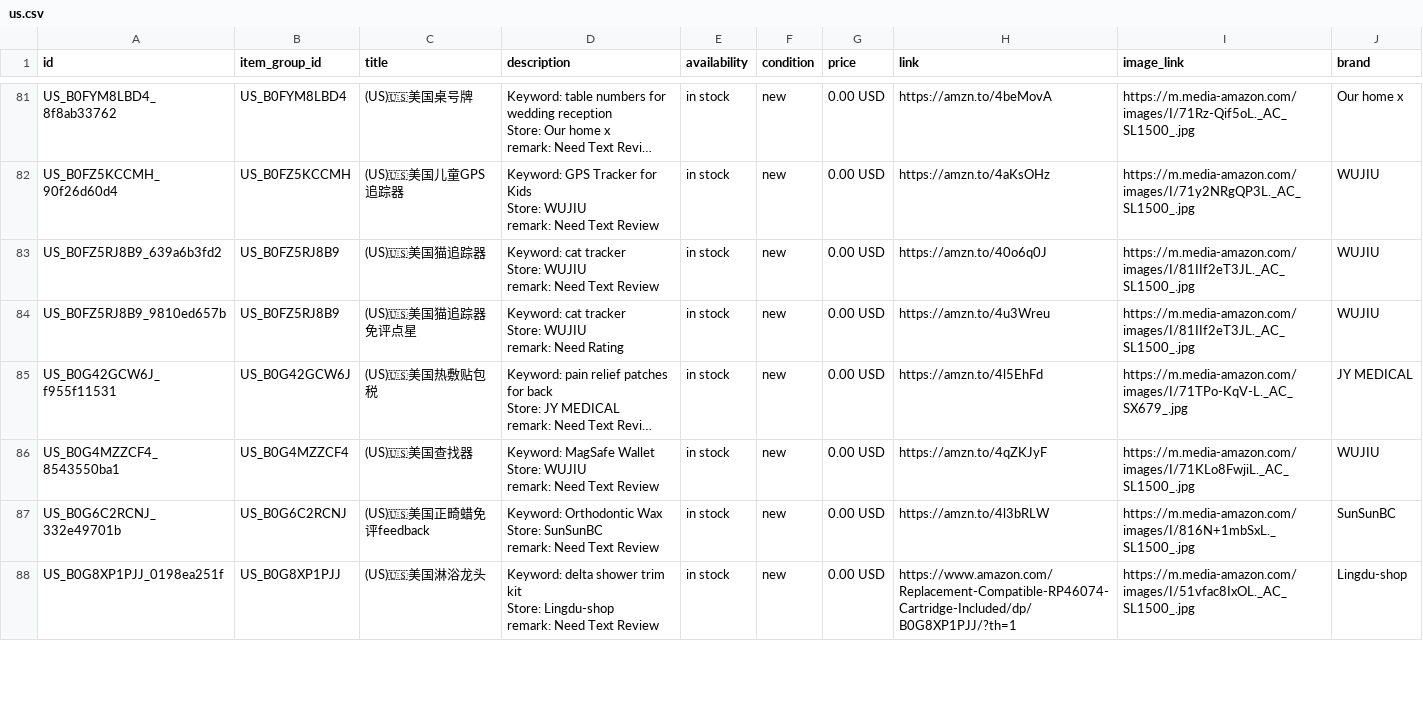
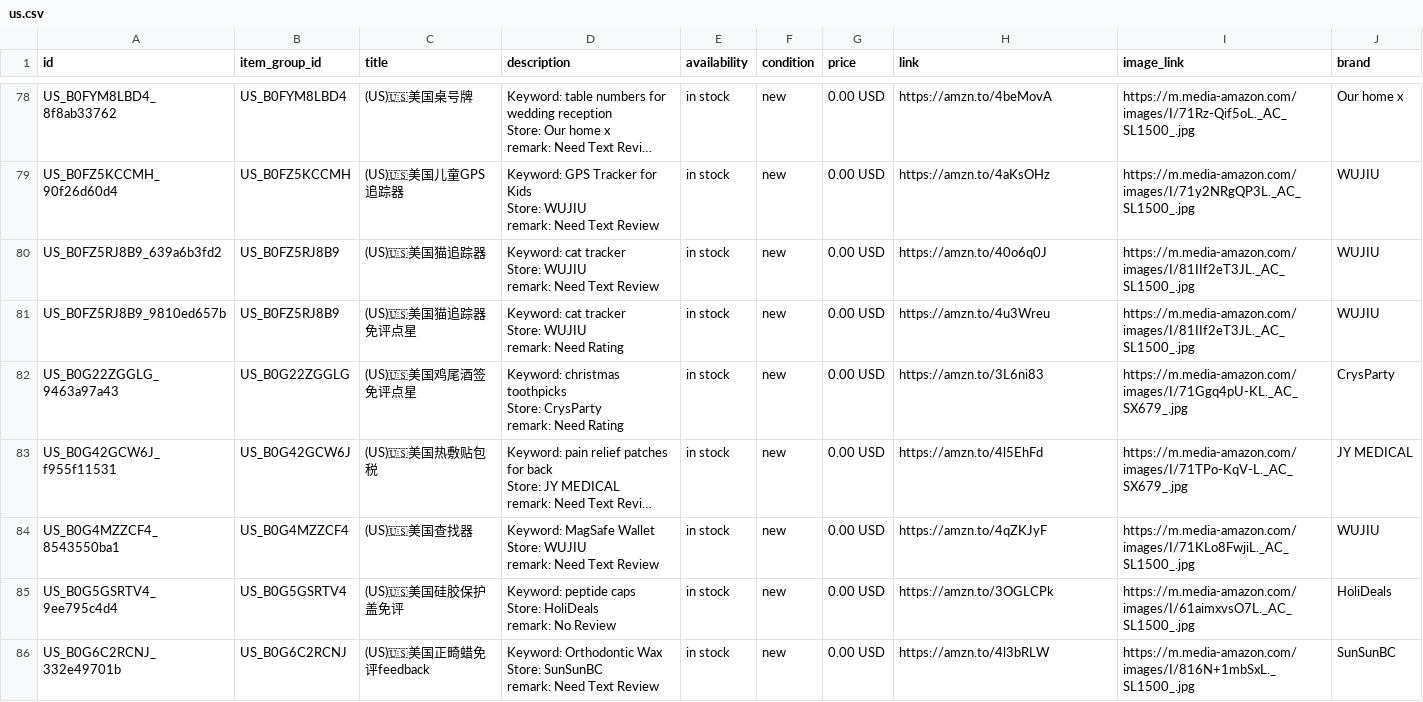
Before and after one commit to dalemy-1/wa-catalog-feed, a CSV file: docs/us.csv, drawn as a sheet; only a part is shown, gaps mark what is left out; long unchanged cells end in …; removed rows and columns are numbered as before the commit, all else as after; ↵ is a line break in a cell; the diff covers the shown part only; the diff names each change by its address in the sheet, - before the commit and + after, or states it on an @@ line.

```diff
--- a/docs/us.csv
+++ b/docs/us.csv
+row 82: US_B0G22ZGGLG_9463a97a43 | US_B0G22ZGGLG | (US)🇺🇸美国鸡尾酒签免评点星 | Keyword: christmas toothpicks ↵ Store: CrysParty ↵ remark: Need Rating | in stock | new | 0.00 USD | https://amzn.to/3L6ni83 | https://m.media-amazon.com/images/I/71Ggq4pU-KL._AC_SX679_.jpg | CrysParty
+row 85: US_B0G5GSRTV4_9ee795c4d4 | US_B0G5GSRTV4 | (US)🇺🇸美国硅胶保护盖免评 | Keyword: peptide caps ↵ Store: HoliDeals ↵ remark: No Review | in stock | new | 0.00 USD | https://amzn.to/3OGLCPk | https://m.media-amazon.com/images/I/61aimxvsO7L._AC_SL1500_.jpg | HoliDeals
-row 88: US_B0G8XP1PJJ_0198ea251f | US_B0G8XP1PJJ | (US)🇺🇸美国淋浴龙头 | Keyword: delta shower trim kit ↵ Store: Lingdu-shop ↵ remark: Need Text Review | in stock | new | 0.00 USD | https://www.amazon.com/Replacement-Compatible-RP46074-Cartridge-Included/dp/B0G8XP1PJJ/?th=1 | https://m.media-amazon.com/images/I/51vfac8IxOL._AC_SL1500_.jpg | Lingdu-shop
```
Also changed, not shown: 7 added rows and 10 removed rows elsewhere in this file, docs/ca.csv, docs/de.csv, 2 other files.
